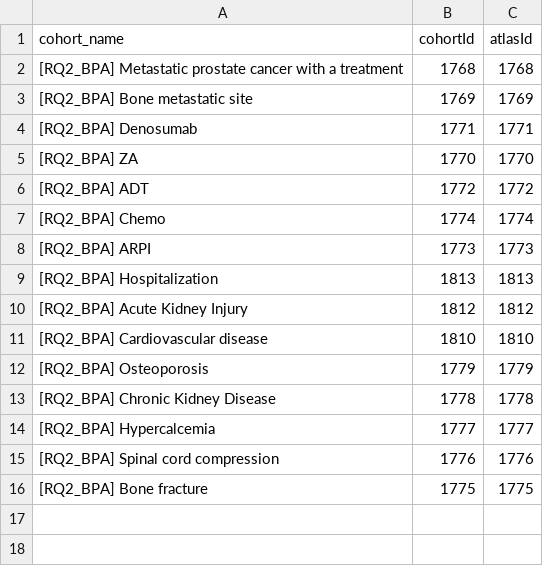
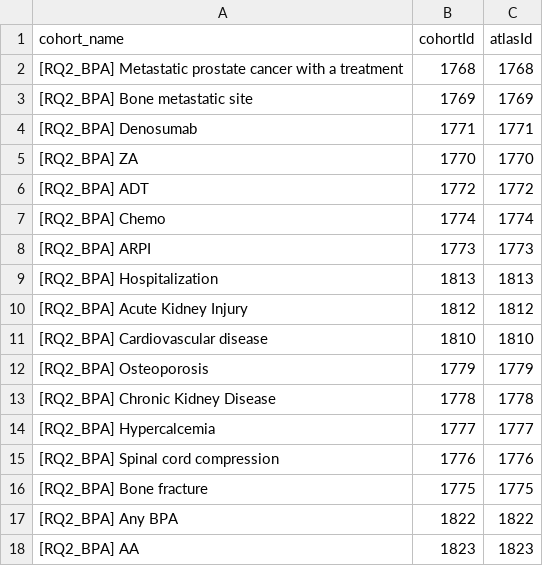
Before and after one commit to kiseleveco/PioneerBPA, a CSV file: inst/settings/CohortsToCreate.csv, drawn as a sheet.

```diff
--- a/inst/settings/CohortsToCreate.csv
+++ b/inst/settings/CohortsToCreate.csv
@@ -16 +16,3 @@ cohort_name,cohortId,atlasId
 [RQ2_BPA] Bone fracture,1775,1775
+[RQ2_BPA] Any BPA,1822,1822
+[RQ2_BPA] AA,1823,1823
```
Also changed, not shown: inst/settings/DerivedCohorts.csv, 26 other files.
